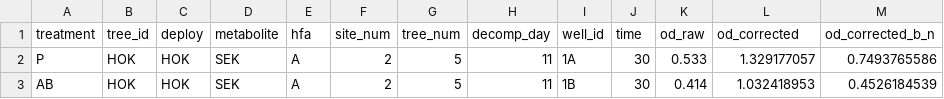
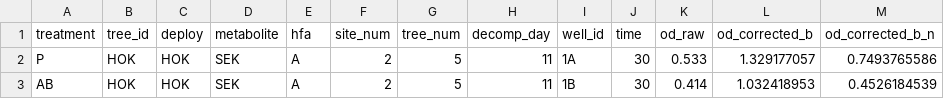
Before and after one commit to cjspiegs/RAD_Alder, a CSV file: data/assay/day_11_metabolites_raw_corrected.csv, drawn as a sheet; only a part is shown.

Commit message:
data and fig updates

```diff
--- a/data/assay/day_11_metabolites_raw_corrected.csv
+++ b/data/assay/day_11_metabolites_raw_corrected.csv
@@ -1,2 +1,2 @@
-treatment,tree_id,deploy,metabolite,hfa,site_num,tree_num,decomp_day,well_id,time,od_raw,od_corrected,od_corrected_b_n
+treatment,tree_id,deploy,metabolite,hfa,site_num,tree_num,decomp_day,well_id,time,od_raw,od_corrected_b,od_corrected_b_n
 P,HOK,HOK,SEK,A,2,5,11,1A,30,0.533,1.329177057,0.7493765586
```
Also changed, not shown: data/assay/day_17_metabolites_raw_corrected.csv, data/assay/day_5_metabolites_raw_corrected.csv, 7 other files.
